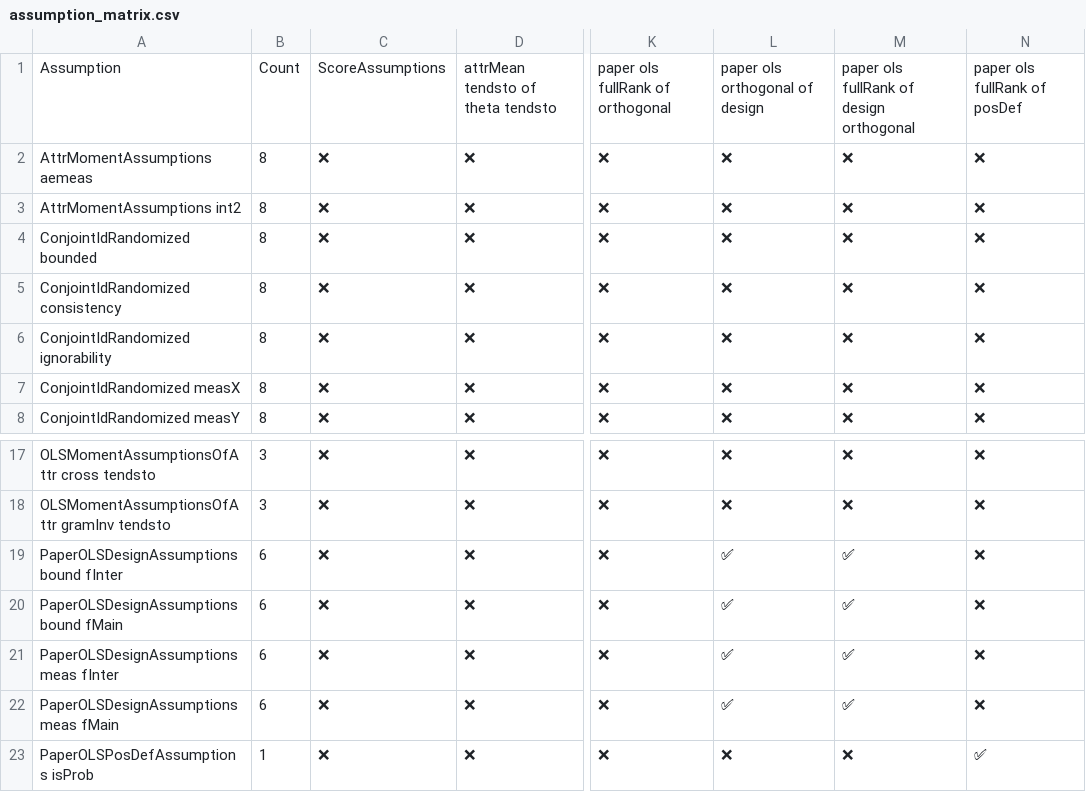
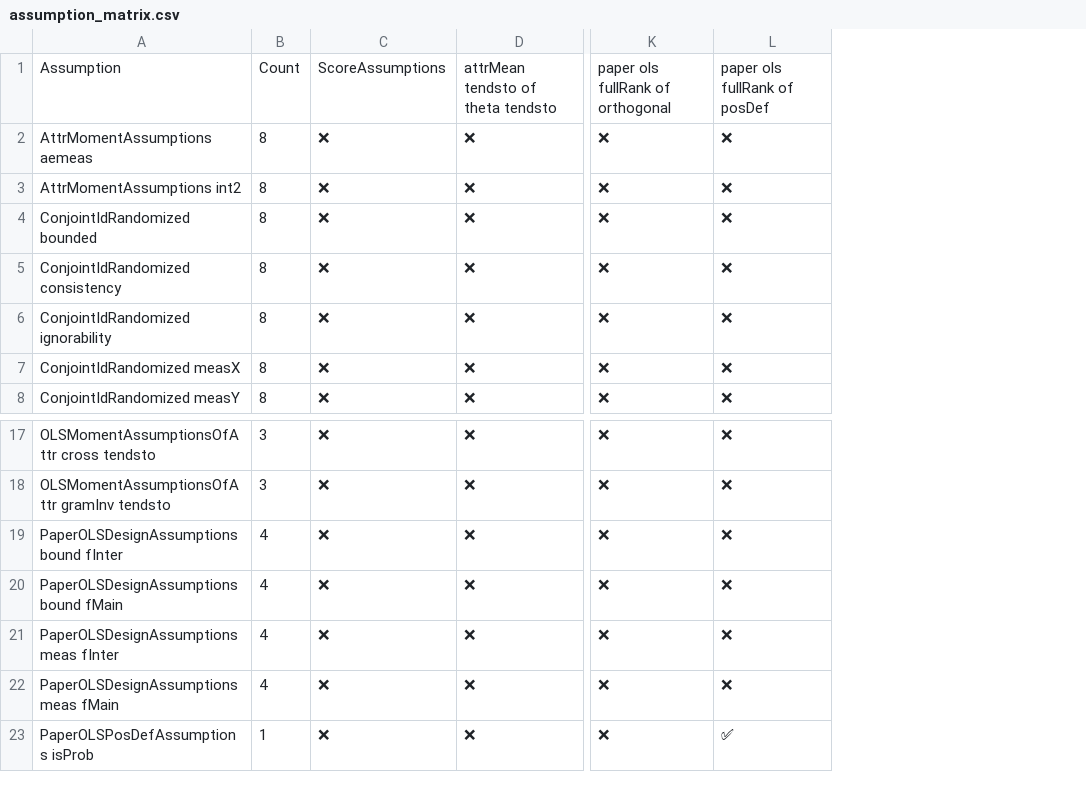
Before and after one commit to jon-mellon/ConjointSD, a CSV file: dependency_tables_files/assumption_matrix.csv, drawn as a sheet; only a part is shown, gaps mark what is left out; the diff names each change by its address in the sheet, - before the commit and + after, or states it on an @@ line.

```diff
--- a/dependency_tables_files/assumption_matrix.csv
+++ b/dependency_tables_files/assumption_matrix.csv
-column L, rows 1-8: paper ols orthogonal of design | ❌ | ❌ | ❌ | ❌ | ❌ | ❌ | ❌; rows 17-23: ❌ | ❌ | ✅ | ✅ | ✅ | ✅ | ❌
-column M, rows 1-8: paper ols fullRank of design orthogonal | ❌ | ❌ | ❌ | ❌ | ❌ | ❌ | ❌; rows 17-23: ❌ | ❌ | ✅ | ✅ | ✅ | ✅ | ❌
-B19:B22: 6
+B19:B22: 4
```
Also changed, not shown: 13 other files.
